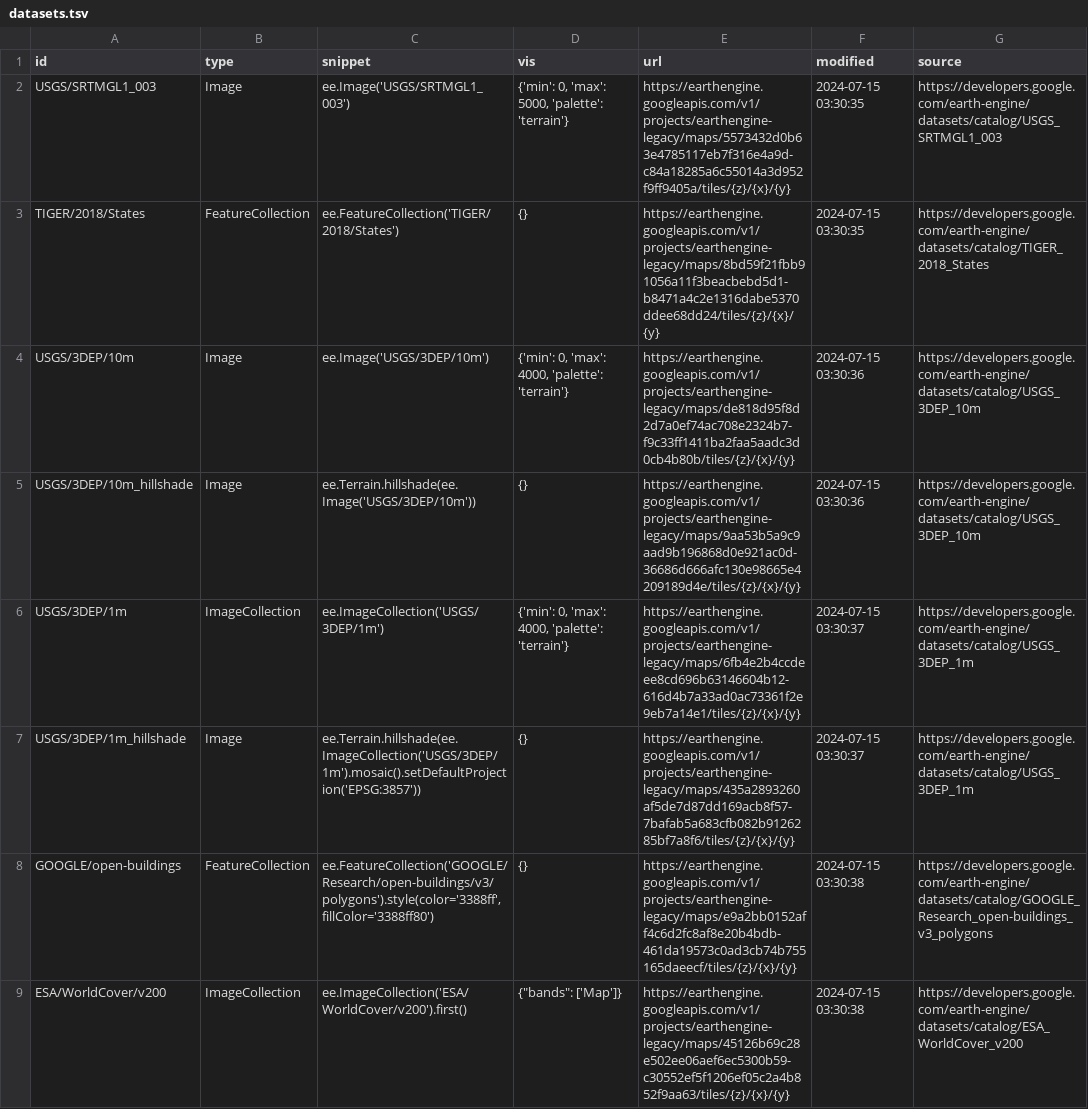
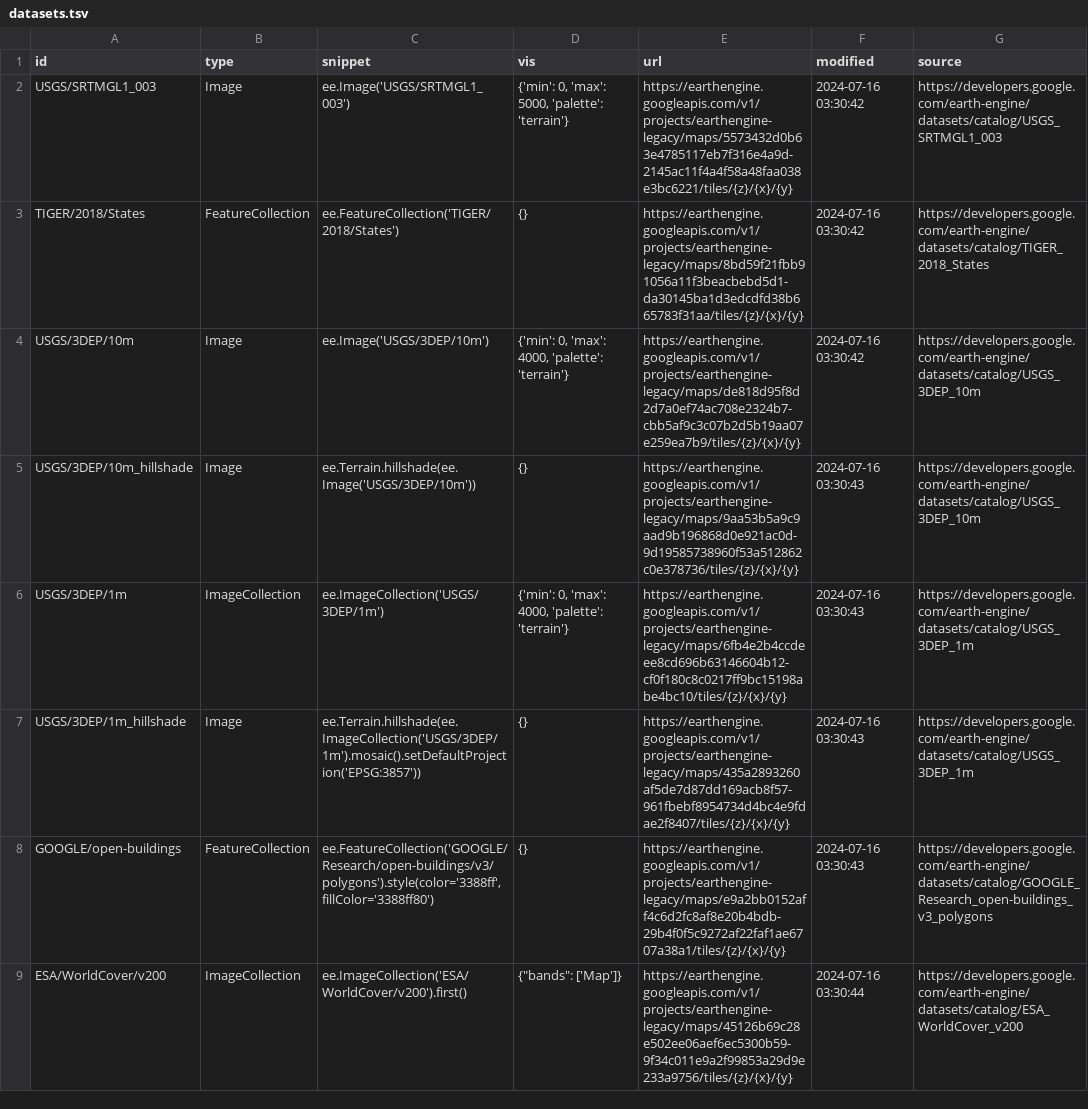
Before and after one commit to opengeos/ee-tile-layers, a TSV file: datasets.tsv, drawn as a sheet.

```diff
--- a/datasets.tsv
+++ b/datasets.tsv
@@ -1,9 +1,9 @@
 id	type	snippet	vis	url	modified	source
-USGS/SRTMGL1_003	Image	ee.Image('USGS/SRTMGL1_003')	{'min': 0, 'max': 5000, 'palette': 'terrain'}	https://earthengine.googleapis.com/v1/projects/earthengine-legacy/maps/5573432d0b63e4785117eb7f316e4a9d-c84a18285a6c55014a3d952f9ff9405a/tiles/{z}/{x}/{y}	2024-07-15 03:30:35	https://developers.google.com/earth-engine/datasets/catalog/USGS_SRTMGL1_003
-TIGER/2018/States	FeatureCollection	ee.FeatureCollection('TIGER/2018/States')	{}	https://earthengine.googleapis.com/v1/projects/earthengine-legacy/maps/8bd59f21fbb91056a11f3beacbebd5d1-b8471a4c2e1316dabe5370ddee68dd24/tiles/{z}/{x}/{y}	2024-07-15 03:30:35	https://developers.google.com/earth-engine/datasets/catalog/TIGER_2018_States
-USGS/3DEP/10m	Image	ee.Image('USGS/3DEP/10m')	{'min': 0, 'max': 4000, 'palette': 'terrain'}	https://earthengine.googleapis.com/v1/projects/earthengine-legacy/maps/de818d95f8d2d7a0ef74ac708e2324b7-f9c33ff1411ba2faa5aadc3d0cb4b80b/tiles/{z}/{x}/{y}	2024-07-15 03:30:36	https://developers.google.com/earth-engine/datasets/catalog/USGS_3DEP_10m
-USGS/3DEP/10m_hillshade	Image	 ee.Terrain.hillshade(ee.Image('USGS/3DEP/10m'))	{}	https://earthengine.googleapis.com/v1/projects/earthengine-legacy/maps/9aa53b5a9c9aad9b196868d0e921ac0d-36686d666afc130e98665e4209189d4e/tiles/{z}/{x}/{y}	2024-07-15 03:30:36	https://developers.google.com/earth-engine/datasets/catalog/USGS_3DEP_10m
-USGS/3DEP/1m	ImageCollection	 ee.ImageCollection('USGS/3DEP/1m')	{'min': 0, 'max': 4000, 'palette': 'terrain'}	https://earthengine.googleapis.com/v1/projects/earthengine-legacy/maps/6fb4e2b4ccdeee8cd696b63146604b12-616d4b7a33ad0ac73361f2e9eb7a14e1/tiles/{z}/{x}/{y}	2024-07-15 03:30:37	https://developers.google.com/earth-engine/datasets/catalog/USGS_3DEP_1m
-USGS/3DEP/1m_hillshade	Image	 ee.Terrain.hillshade(ee.ImageCollection('USGS/3DEP/1m').mosaic().setDefaultProjection('EPSG:3857'))	{}	https://earthengine.googleapis.com/v1/projects/earthengine-legacy/maps/435a2893260af5de7d87dd169acb8f57-7bafab5a683cfb082b9126285bf7a8f6/tiles/{z}/{x}/{y}	2024-07-15 03:30:37	https://developers.google.com/earth-engine/datasets/catalog/USGS_3DEP_1m
-GOOGLE/open-buildings	FeatureCollection	 ee.FeatureCollection('GOOGLE/Research/open-buildings/v3/polygons').style(color='3388ff', fillColor='3388ff80')	{}	https://earthengine.googleapis.com/v1/projects/earthengine-legacy/maps/e9a2bb0152aff4c6d2fc8af8e20b4bdb-461da19573c0ad3cb74b755165daeecf/tiles/{z}/{x}/{y}	2024-07-15 03:30:38	https://developers.google.com/earth-engine/datasets/catalog/GOOGLE_Research_open-buildings_v3_polygons
-ESA/WorldCover/v200	ImageCollection	ee.ImageCollection('ESA/WorldCover/v200').first()	"{""bands"": ['Map']}"	https://earthengine.googleapis.com/v1/projects/earthengine-legacy/maps/45126b69c28e502ee06aef6ec5300b59-c30552ef5f1206ef05c2a4b852f9aa63/tiles/{z}/{x}/{y}	2024-07-15 03:30:38	https://developers.google.com/earth-engine/datasets/catalog/ESA_WorldCover_v200
+USGS/SRTMGL1_003	Image	ee.Image('USGS/SRTMGL1_003')	{'min': 0, 'max': 5000, 'palette': 'terrain'}	https://earthengine.googleapis.com/v1/projects/earthengine-legacy/maps/5573432d0b63e4785117eb7f316e4a9d-2145ac11f4a4f58a48faa038e3bc6221/tiles/{z}/{x}/{y}	2024-07-16 03:30:42	https://developers.google.com/earth-engine/datasets/catalog/USGS_SRTMGL1_003
+TIGER/2018/States	FeatureCollection	ee.FeatureCollection('TIGER/2018/States')	{}	https://earthengine.googleapis.com/v1/projects/earthengine-legacy/maps/8bd59f21fbb91056a11f3beacbebd5d1-da30145ba1d3edcdfd38b665783f31aa/tiles/{z}/{x}/{y}	2024-07-16 03:30:42	https://developers.google.com/earth-engine/datasets/catalog/TIGER_2018_States
+USGS/3DEP/10m	Image	ee.Image('USGS/3DEP/10m')	{'min': 0, 'max': 4000, 'palette': 'terrain'}	https://earthengine.googleapis.com/v1/projects/earthengine-legacy/maps/de818d95f8d2d7a0ef74ac708e2324b7-cbb5af9c3c07b2d5b19aa07e259ea7b9/tiles/{z}/{x}/{y}	2024-07-16 03:30:42	https://developers.google.com/earth-engine/datasets/catalog/USGS_3DEP_10m
+USGS/3DEP/10m_hillshade	Image	 ee.Terrain.hillshade(ee.Image('USGS/3DEP/10m'))	{}	https://earthengine.googleapis.com/v1/projects/earthengine-legacy/maps/9aa53b5a9c9aad9b196868d0e921ac0d-9d19585738960f53a512862c0e378736/tiles/{z}/{x}/{y}	2024-07-16 03:30:43	https://developers.google.com/earth-engine/datasets/catalog/USGS_3DEP_10m
+USGS/3DEP/1m	ImageCollection	 ee.ImageCollection('USGS/3DEP/1m')	{'min': 0, 'max': 4000, 'palette': 'terrain'}	https://earthengine.googleapis.com/v1/projects/earthengine-legacy/maps/6fb4e2b4ccdeee8cd696b63146604b12-cf0f180c8c0217ff9bc15198abe4bc10/tiles/{z}/{x}/{y}	2024-07-16 03:30:43	https://developers.google.com/earth-engine/datasets/catalog/USGS_3DEP_1m
+USGS/3DEP/1m_hillshade	Image	 ee.Terrain.hillshade(ee.ImageCollection('USGS/3DEP/1m').mosaic().setDefaultProjection('EPSG:3857'))	{}	https://earthengine.googleapis.com/v1/projects/earthengine-legacy/maps/435a2893260af5de7d87dd169acb8f57-961fbebf8954734d4bc4e9fdae2f8407/tiles/{z}/{x}/{y}	2024-07-16 03:30:43	https://developers.google.com/earth-engine/datasets/catalog/USGS_3DEP_1m
+GOOGLE/open-buildings	FeatureCollection	 ee.FeatureCollection('GOOGLE/Research/open-buildings/v3/polygons').style(color='3388ff', fillColor='3388ff80')	{}	https://earthengine.googleapis.com/v1/projects/earthengine-legacy/maps/e9a2bb0152aff4c6d2fc8af8e20b4bdb-29b4f0f5c9272af22faf1ae6707a38a1/tiles/{z}/{x}/{y}	2024-07-16 03:30:43	https://developers.google.com/earth-engine/datasets/catalog/GOOGLE_Research_open-buildings_v3_polygons
+ESA/WorldCover/v200	ImageCollection	ee.ImageCollection('ESA/WorldCover/v200').first()	"{""bands"": ['Map']}"	https://earthengine.googleapis.com/v1/projects/earthengine-legacy/maps/45126b69c28e502ee06aef6ec5300b59-9f34c011e9a2f99853a29d9e233a9756/tiles/{z}/{x}/{y}	2024-07-16 03:30:44	https://developers.google.com/earth-engine/datasets/catalog/ESA_WorldCover_v200
```
